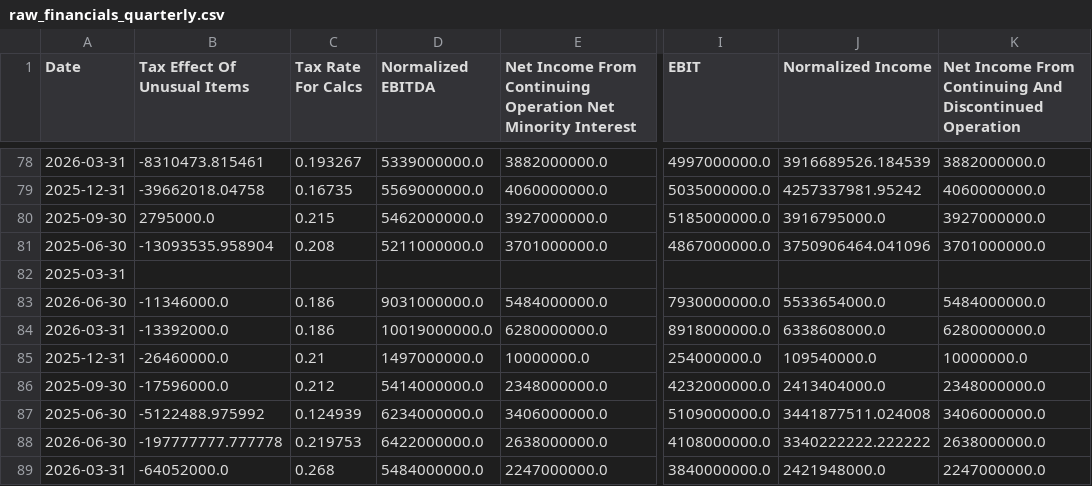
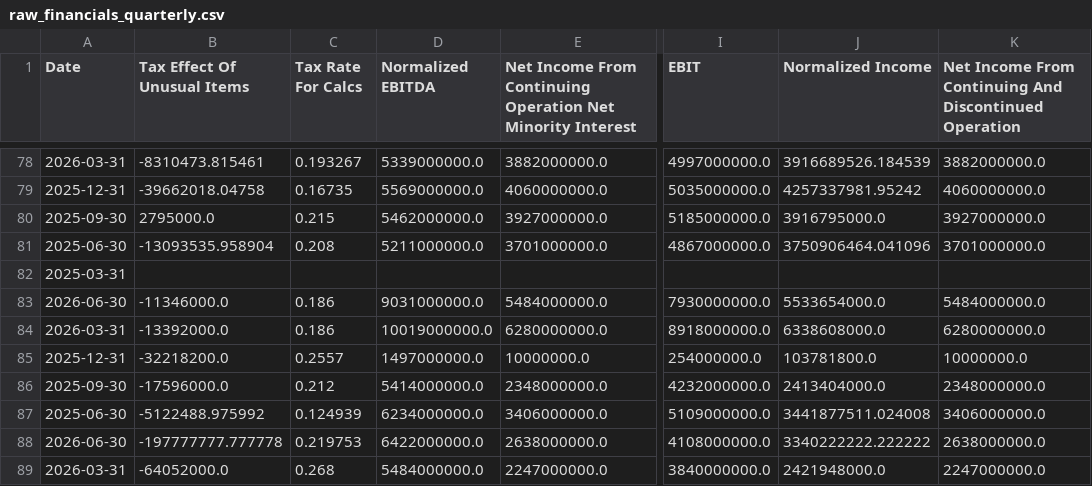
Before and after one commit to laihoangson/financial-analytic, a CSV file: data/raw/raw_financials_quarterly.csv, drawn as a sheet; only a part is shown, gaps mark what is left out; the diff names each change by its address in the sheet, - before the commit and + after, or states it on an @@ line.

```diff
--- a/data/raw/raw_financials_quarterly.csv
+++ b/data/raw/raw_financials_quarterly.csv
-B85 (Tax Effect Of Unusual Items): -26460000.0
+B85 (Tax Effect Of Unusual Items): -32218200.0
-C85 (Tax Rate For Calcs): 0.21
+C85 (Tax Rate For Calcs): 0.2557
-J85 (Normalized Income): 109540000.0
+J85 (Normalized Income): 103781800.0
```
Also changed, not shown: 4 other files.
